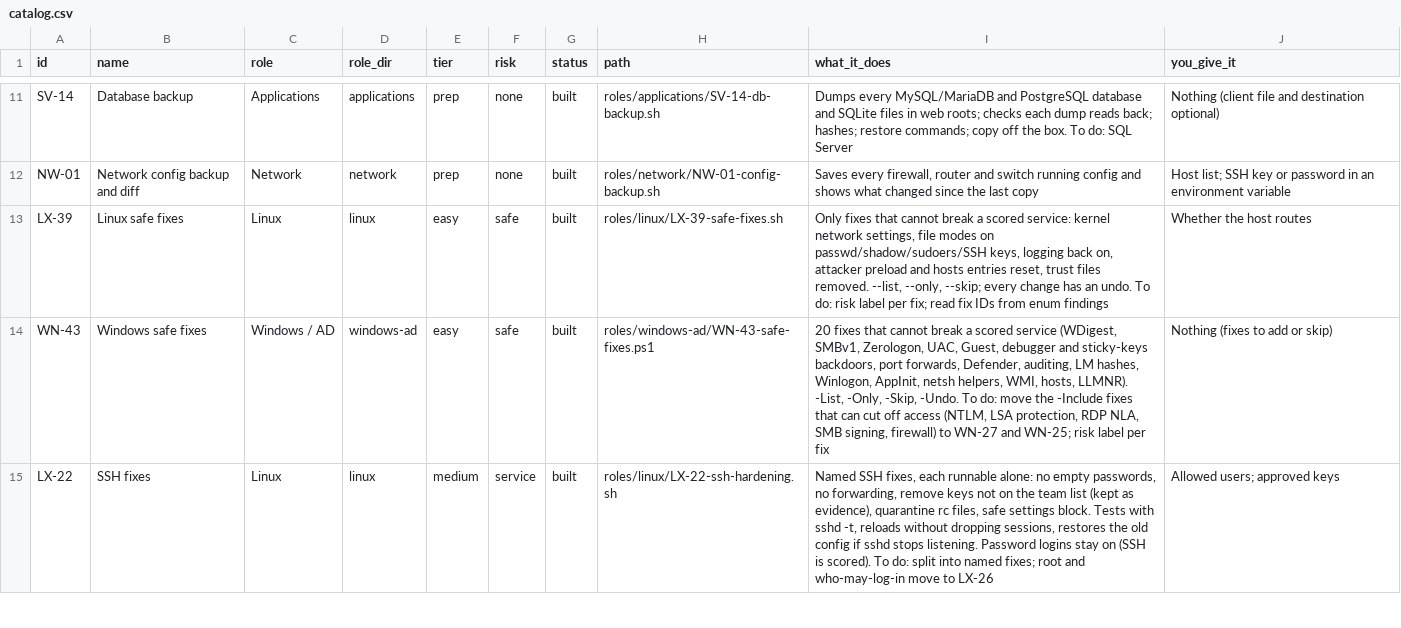
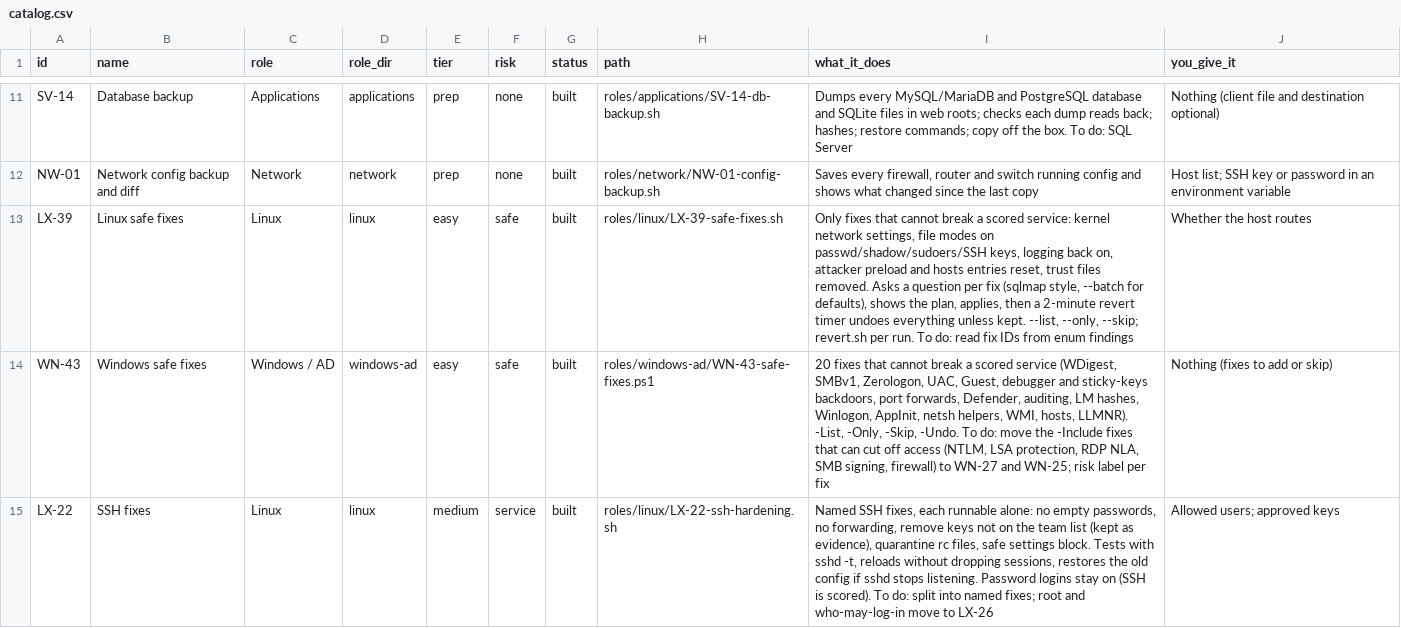
Before and after one commit to Terminality/sdgsdgsdg, a CSV file: docs/catalog.csv, drawn as a sheet; only a part is shown, gaps mark what is left out.

```diff
--- a/docs/catalog.csv
+++ b/docs/catalog.csv
@@ -12,3 +12,3 @@
 "NW-01","Network config backup and diff","Network","network","prep","none","built","roles/network/NW-01-config-backup.sh","Saves every firewall, router and switch running config and shows what changed since the last copy","Host list; SSH key or password in an environment variable"
-"LX-39","Linux safe fixes","Linux","linux","easy","safe","built","roles/linux/LX-39-safe-fixes.sh","Only fixes that cannot break a scored service: kernel network settings, file modes on passwd/shadow/sudoers/SSH keys, logging back on, attacker preload and hosts entries reset, trust files removed. --list, --only, --skip; every change has an undo. To do: risk label per fix; read fix IDs from enum findings","Whether the host routes"
+"LX-39","Linux safe fixes","Linux","linux","easy","safe","built","roles/linux/LX-39-safe-fixes.sh","Only fixes that cannot break a scored service: kernel network settings, file modes on passwd/shadow/sudoers/SSH keys, logging back on, attacker preload and hosts entries reset, trust files removed. Asks a question per fix (sqlmap style, --batch for defaults), shows the plan, applies, then a 2-minute revert timer undoes everything unless kept. --list, --only, --skip; revert.sh per run. To do: read fix IDs from enum findings","Whether the host routes"
 "WN-43","Windows safe fixes","Windows / AD","windows-ad","easy","safe","built","roles/windows-ad/WN-43-safe-fixes.ps1","20 fixes that cannot break a scored service (WDigest, SMBv1, Zerologon, UAC, Guest, debugger and sticky-keys backdoors, port forwards, Defender, auditing, LM hashes, Winlogon, AppInit, netsh helpers, WMI, hosts, LLMNR). -List, -Only, -Skip, -Undo. To do: move the -Include fixes that can cut off access (NTLM, LSA protection, RDP NLA, SMB signing, firewall) to WN-27 and WN-25; risk label per fix","Nothing (fixes to add or skip)"
```
Also changed, not shown: 9 other files.
